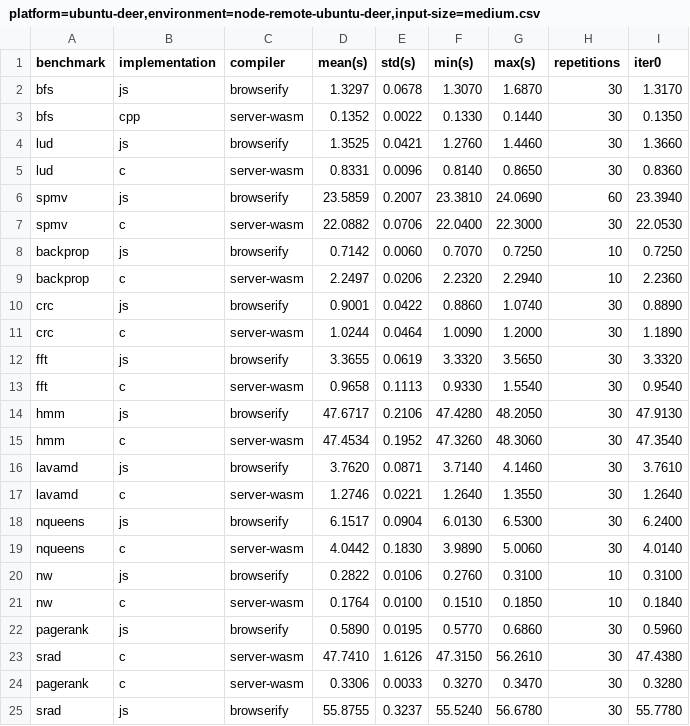
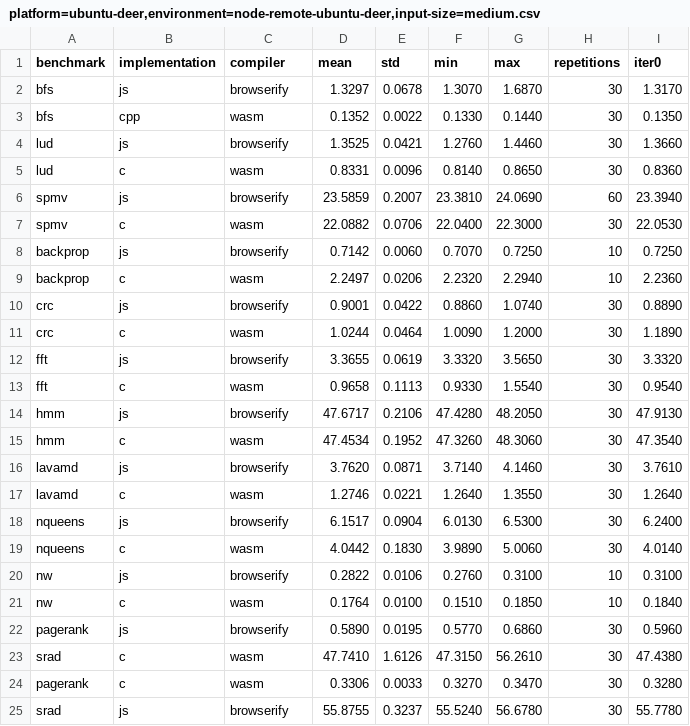
Before and after one commit to Sable/dls18-ostrich, a CSV file: raw-data/ubuntu-deer/server/platform=ubuntu-deer,environment=node-remote-ubuntu-deer,input-size=medium.csv, drawn as a sheet; only a part is shown; the diff names each change by its address in the sheet, - before the commit and + after, or states it on an @@ line.

```diff
--- a/raw-data/ubuntu-deer/server/platform=ubuntu-deer,environment=node-remote-ubuntu-deer,input-size=medium.csv
+++ b/raw-data/ubuntu-deer/server/platform=ubuntu-deer,environment=node-remote-ubuntu-deer,input-size=medium.csv
-D1: mean(s)
+D1: mean
-E1: std(s)
+E1: std
-F1: min(s)
+F1: min
-G1: max(s)
+G1: max
-C3 (compiler): server-wasm
+C3 (compiler): wasm
-C5 (compiler): server-wasm
+C5 (compiler): wasm
-C7 (compiler): server-wasm
+C7 (compiler): wasm
-C9 (compiler): server-wasm
+C9 (compiler): wasm
-C11 (compiler): server-wasm
+C11 (compiler): wasm
-C13 (compiler): server-wasm
+C13 (compiler): wasm
-C15 (compiler): server-wasm
+C15 (compiler): wasm
-C17 (compiler): server-wasm
+C17 (compiler): wasm
-C19 (compiler): server-wasm
+C19 (compiler): wasm
-C21 (compiler): server-wasm
+C21 (compiler): wasm
-C23:C24 (compiler): server-wasm
+C23:C24 (compiler): wasm
```
Also changed, not shown: raw-data/mbp2013/server/platform=mbp2013,environment=node-remote-raspberry,input-size=medium.csv, raw-data/raspberry-pi-3/server/platform=raspberry3,environment=node-remote-raspberry,input-size=medium.csv, 6 other files.
